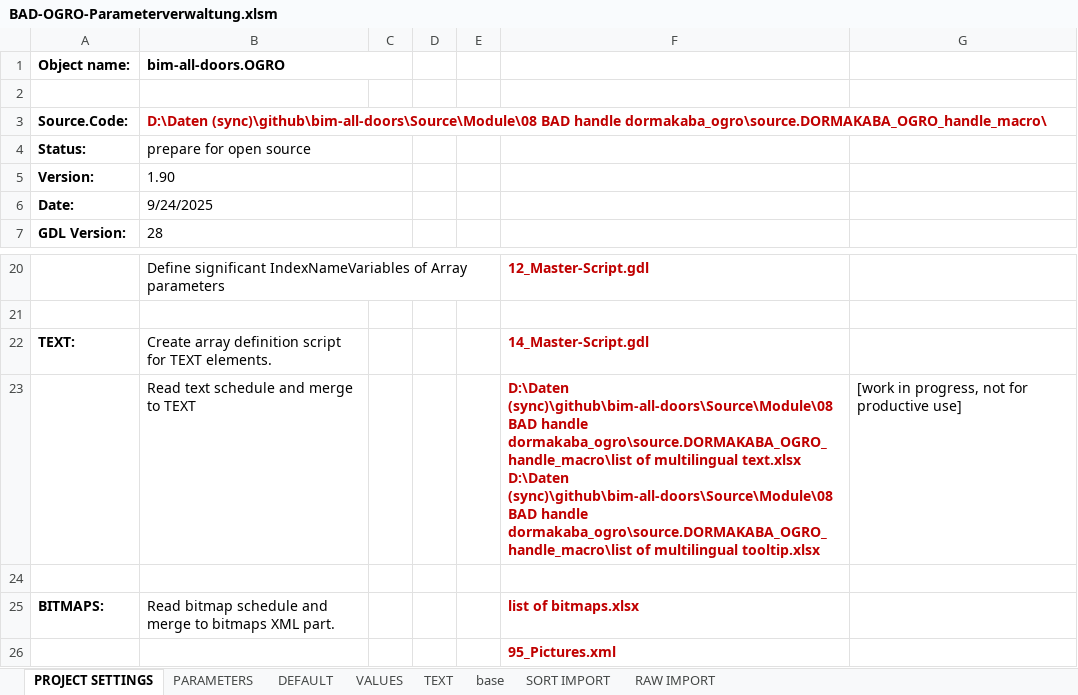
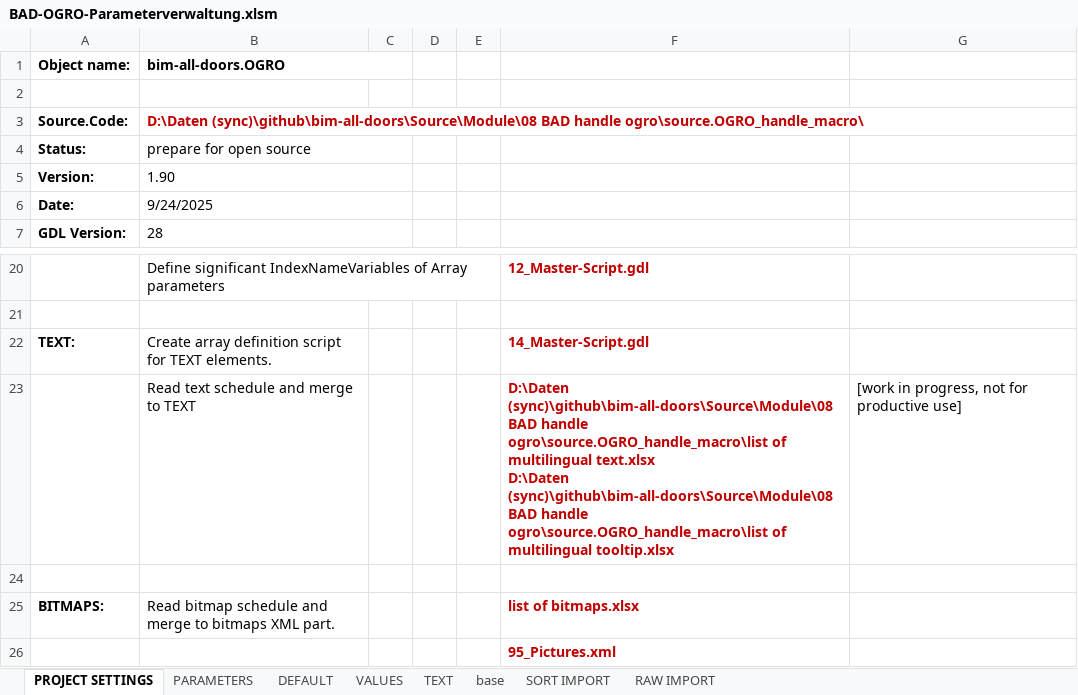
Before and after one commit to runxel/bim-all-doors, an Excel workbook: Source/Module/08 BAD handle ogro/BAD08.parameters/BAD-OGRO-Parameterverwaltung.xlsm, sheet PROJECT SETTINGS, drawn as a sheet; only a part is shown, gaps mark what is left out; values as stored, in another font and other column widths than the file's, no borders; charts and pictures not drawn; ↵ is a line break in a cell; the diff names each change by its address in the sheet, - before the commit and + after, or states it on an @@ line.

```diff
--- a/Source/Module/08 BAD handle ogro/BAD08.parameters/BAD-OGRO-Parameterverwaltung.xlsm (sheet PROJECT SETTINGS)
+++ b/Source/Module/08 BAD handle ogro/BAD08.parameters/BAD-OGRO-Parameterverwaltung.xlsm (sheet PROJECT SETTINGS)
-B3 (bim-all-doors.OGRO): …BAD handle dormakaba_ogro\source.DORMAKABA_OGRO_handle_macro\
+B3 (bim-all-doors.OGRO): …BAD handle ogro\source.OGRO_handle_macro\
-F23: …BAD handle dormakaba_ogro\source.DORMAKABA_OGRO_handle_macro\list of multilingual text.xlsx ↵ D:\Daten (sync)\github\bim-all-doors\Source\Module\08 BAD handle dormakaba_ogro\source.DORMAKABA_OGRO_handle_macro\list of multilingual…
+F23: …BAD handle ogro\source.OGRO_handle_macro\list of multilingual text.xlsx ↵ D:\Daten (sync)\github\bim-all-doors\Source\Module\08 BAD handle ogro\source.OGRO_handle_macro\list of multilingual…
```
Also changed, not shown: charts or pictures, 5 other files.
